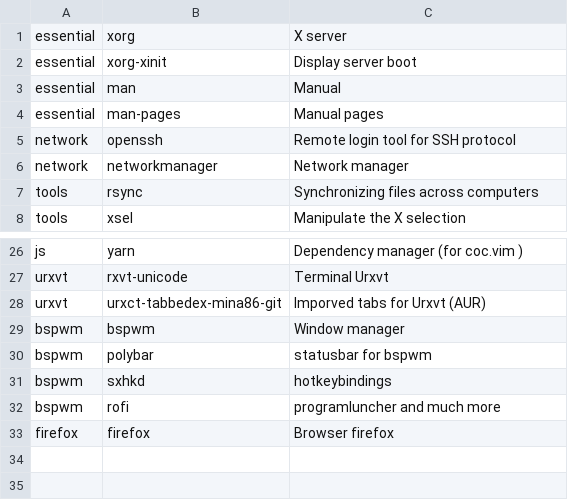
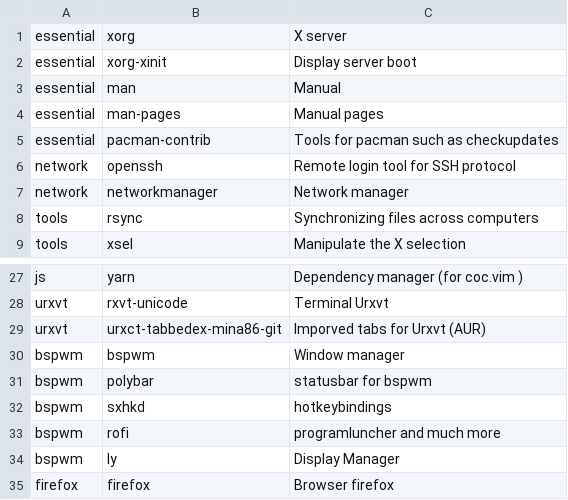
Before and after one commit to ncograf/arch_installer, a CSV file: apps.csv, drawn as a sheet; only a part is shown, gaps mark what is left out.

Commit message:
Add ly as display manager

```diff
--- a/apps.csv
+++ b/apps.csv
@@ -4,2 +4,3 @@ essential, man, Manual
 essential, man-pages, Manual pages
+essential, pacman-contrib, Tools for pacman such as checkupdates
 network, openssh, Remote login tool for SSH protocol
@@ -32,2 +33,3 @@ bspwm, sxhkd, hotkeybindings
 bspwm, rofi, programluncher and much more
+bspwm, ly, Display Manager
 firefox, firefox, Browser firefox
```
